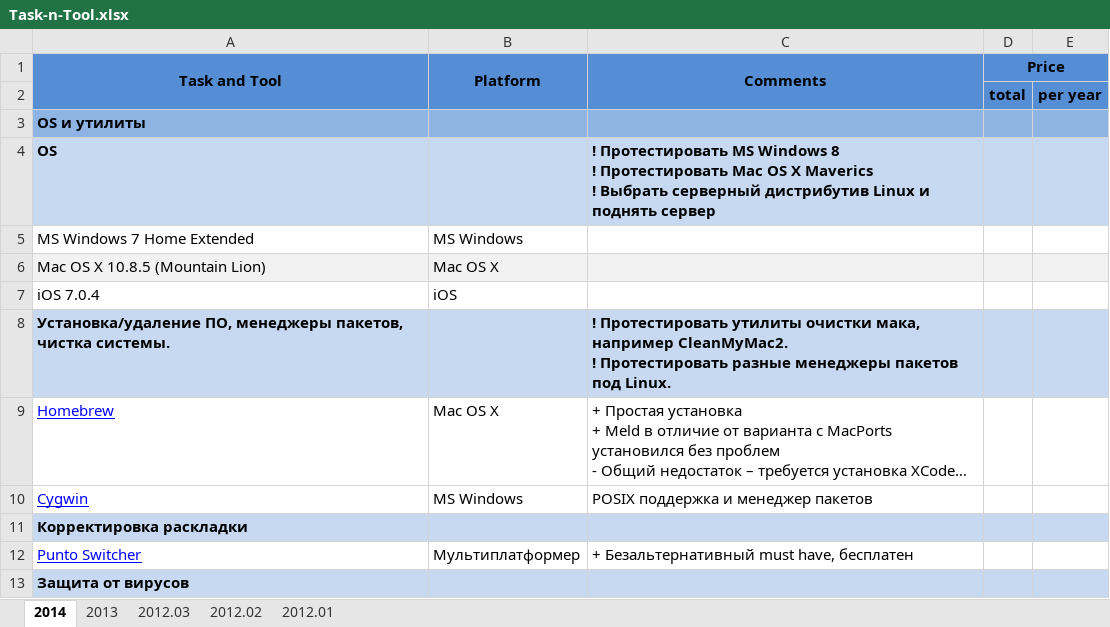
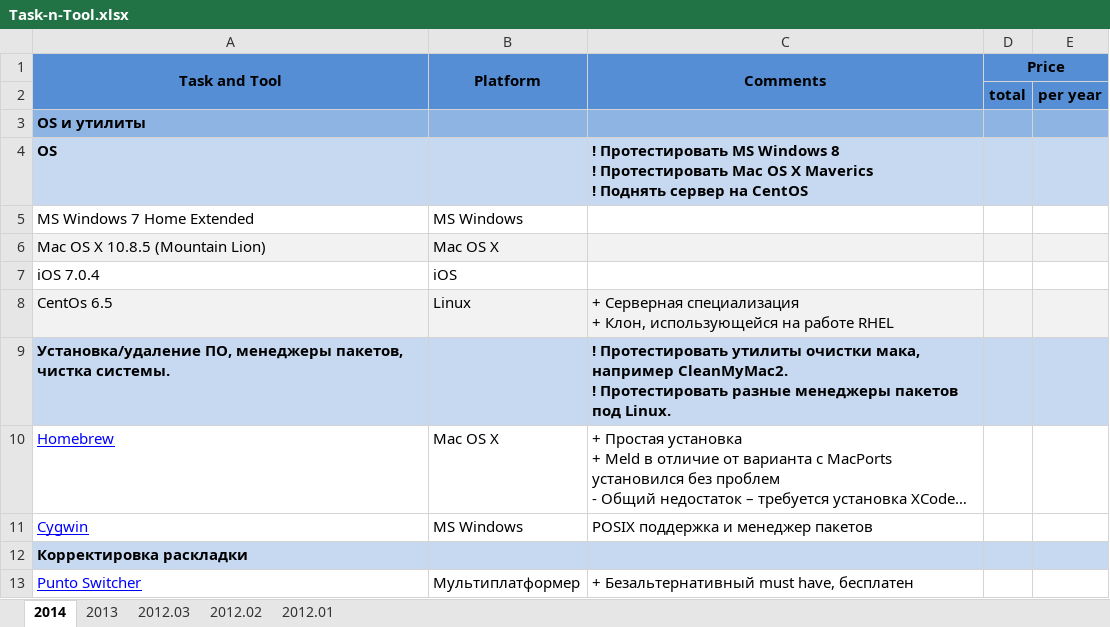
Before and after one commit to SergeyGomanyuk/Task-n-Tool, an Excel workbook: Task-n-Tool.xlsx, sheet 2014, drawn as a sheet; only a part is shown; the shorter side is filled out with more unchanged rows; long unchanged cells end in …; values as stored, in another font and other column widths than the file's, no borders; ↵ is a line break in a cell; the diff names each change by its address in the sheet, - before the commit and + after, or states it on an @@ line.

Commit message:
CentOS

```diff
--- a/Task-n-Tool.xlsx (sheet 2014)
+++ b/Task-n-Tool.xlsx (sheet 2014)
-C4 (Comments): …Maverics ↵ ! Выбрать серверный дистрибутив Linux и поднять сервер
+C4 (Comments): …Maverics ↵ ! Поднять сервер на CentOS
+row 8: CentOs 6.5 | Linux | + Серверная специализация ↵ + Клон, использующейся на работе RHEL
```
